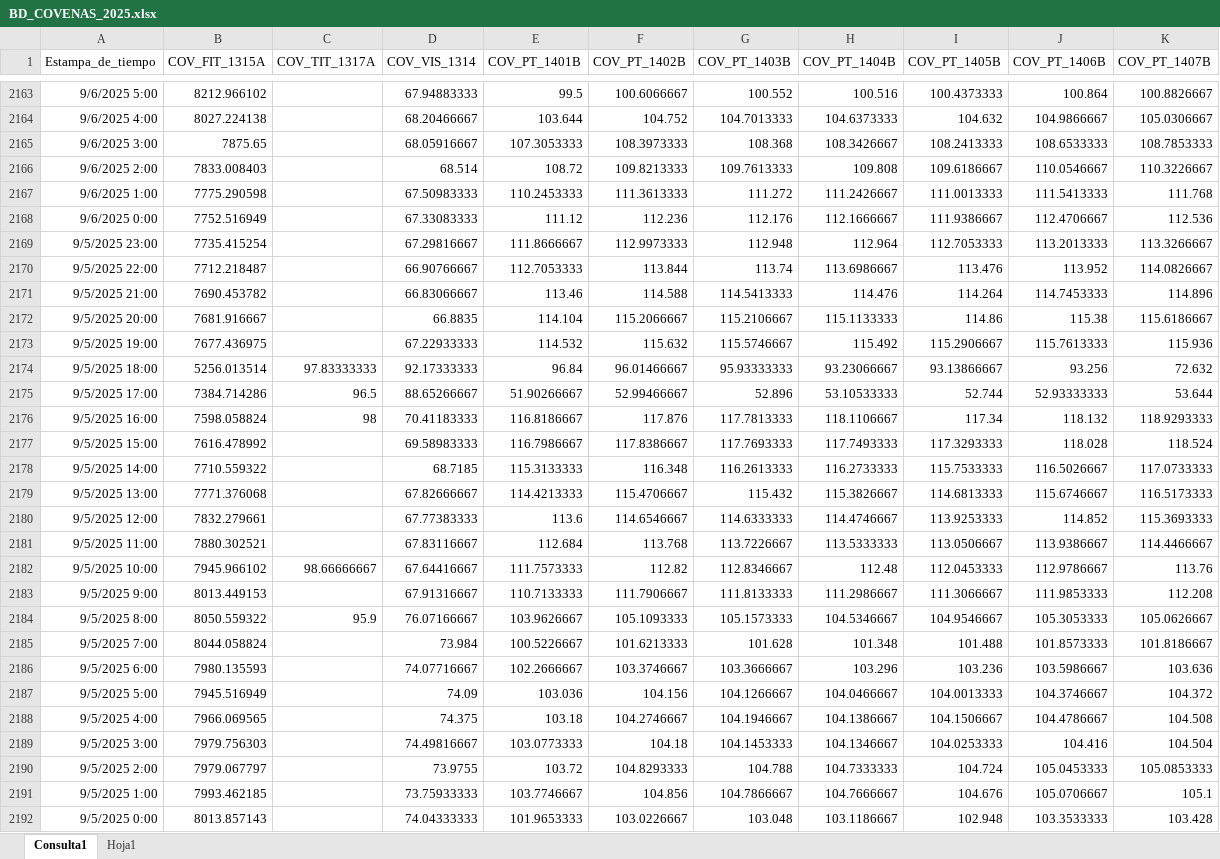
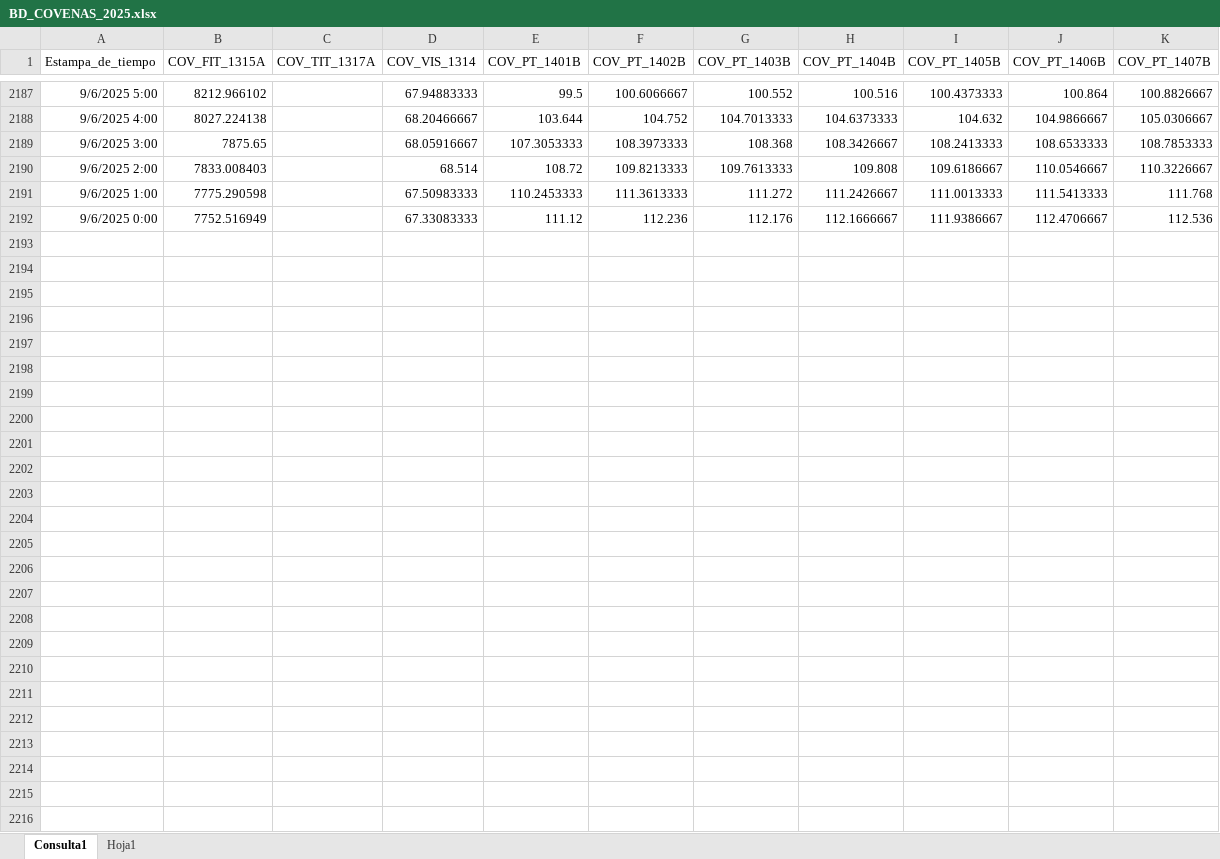
Before and after one commit to luiscarlos0218/app_calculadora_cove-as, an Excel workbook: BD_COVENAS_2025.xlsx, sheet Consulta1, drawn as a sheet; only a part is shown, gaps mark what is left out; values as stored, in another font and other column widths than the file's, no borders; table styles not drawn; removed rows and columns are numbered as before the commit, all else as after; the diff covers the shown part only; the diff names each change by its address in the sheet, - before the commit and + after, or states it on an @@ line.

```diff
--- a/BD_COVENAS_2025.xlsx (sheet Consulta1)
+++ b/BD_COVENAS_2025.xlsx (sheet Consulta1)
-row 2169: 9/5/2025 23:00 | 7735.415254 |  | 67.29816667 | 111.8666667 | 112.9973333 | 112.948 | 112.964 | 112.7053333 | 113.2013333 | 113.3266667
-row 2170: 9/5/2025 22:00 | 7712.218487 |  | 66.90766667 | 112.7053333 | 113.844 | 113.74 | 113.6986667 | 113.476 | 113.952 | 114.0826667
-row 2171: 9/5/2025 21:00 | 7690.453782 |  | 66.83066667 | 113.46 | 114.588 | 114.5413333 | 114.476 | 114.264 | 114.7453333 | 114.896
-row 2172: 9/5/2025 20:00 | 7681.916667 |  | 66.8835 | 114.104 | 115.2066667 | 115.2106667 | 115.1133333 | 114.86 | 115.38 | 115.6186667
-row 2173: 9/5/2025 19:00 | 7677.436975 |  | 67.22933333 | 114.532 | 115.632 | 115.5746667 | 115.492 | 115.2906667 | 115.7613333 | 115.936
-row 2174: 9/5/2025 18:00 | 5256.013514 | 97.83333333 | 92.17333333 | 96.84 | 96.01466667 | 95.93333333 | 93.23066667 | 93.13866667 | 93.256 | 72.632
-row 2175: 9/5/2025 17:00 | 7384.714286 | 96.5 | 88.65266667 | 51.90266667 | 52.99466667 | 52.896 | 53.10533333 | 52.744 | 52.93333333 | 53.644
-row 2176: 9/5/2025 16:00 | 7598.058824 | 98 | 70.41183333 | 116.8186667 | 117.876 | 117.7813333 | 118.1106667 | 117.34 | 118.132 | 118.9293333
-row 2177: 9/5/2025 15:00 | 7616.478992 |  | 69.58983333 | 116.7986667 | 117.8386667 | 117.7693333 | 117.7493333 | 117.3293333 | 118.028 | 118.524
-row 2178: 9/5/2025 14:00 | 7710.559322 |  | 68.7185 | 115.3133333 | 116.348 | 116.2613333 | 116.2733333 | 115.7533333 | 116.5026667 | 117.0733333
-row 2179: 9/5/2025 13:00 | 7771.376068 |  | 67.82666667 | 114.4213333 | 115.4706667 | 115.432 | 115.3826667 | 114.6813333 | 115.6746667 | 116.5173333
-row 2180: 9/5/2025 12:00 | 7832.279661 |  | 67.77383333 | 113.6 | 114.6546667 | 114.6333333 | 114.4746667 | 113.9253333 | 114.852 | 115.3693333
-row 2181: 9/5/2025 11:00 | 7880.302521 |  | 67.83116667 | 112.684 | 113.768 | 113.7226667 | 113.5333333 | 113.0506667 | 113.9386667 | 114.4466667
-row 2182: 9/5/2025 10:00 | 7945.966102 | 98.66666667 | 67.64416667 | 111.7573333 | 112.82 | 112.8346667 | 112.48 | 112.0453333 | 112.9786667 | 113.76
-row 2183: 9/5/2025 9:00 | 8013.449153 |  | 67.91316667 | 110.7133333 | 111.7906667 | 111.8133333 | 111.2986667 | 111.3066667 | 111.9853333 | 112.208
-row 2184: 9/5/2025 8:00 | 8050.559322 | 95.9 | 76.07166667 | 103.9626667 | 105.1093333 | 105.1573333 | 104.5346667 | 104.9546667 | 105.3053333 | 105.0626667
-row 2185: 9/5/2025 7:00 | 8044.058824 |  | 73.984 | 100.5226667 | 101.6213333 | 101.628 | 101.348 | 101.488 | 101.8573333 | 101.8186667
-row 2186: 9/5/2025 6:00 | 7980.135593 |  | 74.07716667 | 102.2666667 | 103.3746667 | 103.3666667 | 103.296 | 103.236 | 103.5986667 | 103.636
-row 2187: 9/5/2025 5:00 | 7945.516949 |  | 74.09 | 103.036 | 104.156 | 104.1266667 | 104.0466667 | 104.0013333 | 104.3746667 | 104.372
-row 2188: 9/5/2025 4:00 | 7966.069565 |  | 74.375 | 103.18 | 104.2746667 | 104.1946667 | 104.1386667 | 104.1506667 | 104.4786667 | 104.508
-row 2189: 9/5/2025 3:00 | 7979.756303 |  | 74.49816667 | 103.0773333 | 104.18 | 104.1453333 | 104.1346667 | 104.0253333 | 104.416 | 104.504
-row 2190: 9/5/2025 2:00 | 7979.067797 |  | 73.9755 | 103.72 | 104.8293333 | 104.788 | 104.7333333 | 104.724 | 105.0453333 | 105.0853333
-row 2191: 9/5/2025 1:00 | 7993.462185 |  | 73.75933333 | 103.7746667 | 104.856 | 104.7866667 | 104.7666667 | 104.676 | 105.0706667 | 105.1
-row 2192: 9/5/2025 0:00 | 8013.857143 |  | 74.04333333 | 101.9653333 | 103.0226667 | 103.048 | 103.1186667 | 102.948 | 103.3533333 | 103.428
```
Also changed, not shown: 24 added rows and 57 edited cells elsewhere in this sheet.
